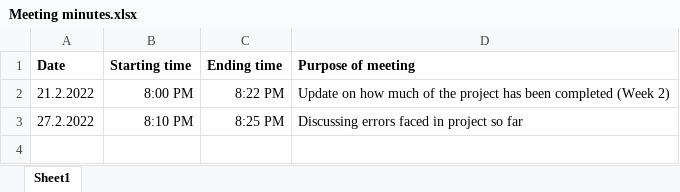
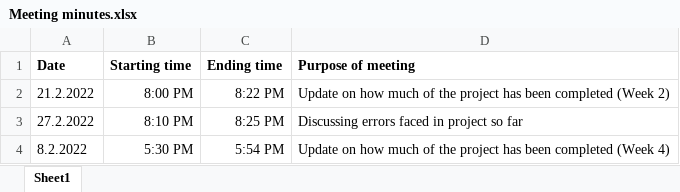
Before and after one commit to NAyeshaKhan/Music_Recommendation_App, an Excel workbook: Meeting minutes.xlsx, sheet Sheet1, drawn as a sheet; values as stored, in another font and other column widths than the file's, no borders; the diff names each change by its address in the sheet, - before the commit and + after, or states it on an @@ line.

Commit message:
Update Meeting minutes.xlsx

```diff
--- a/Meeting minutes.xlsx (sheet Sheet1)
+++ b/Meeting minutes.xlsx (sheet Sheet1)
+row 4: 8.2.2022 | 5:30 PM | 5:54 PM | Update on how much of the project has been completed (Week 4)
```
